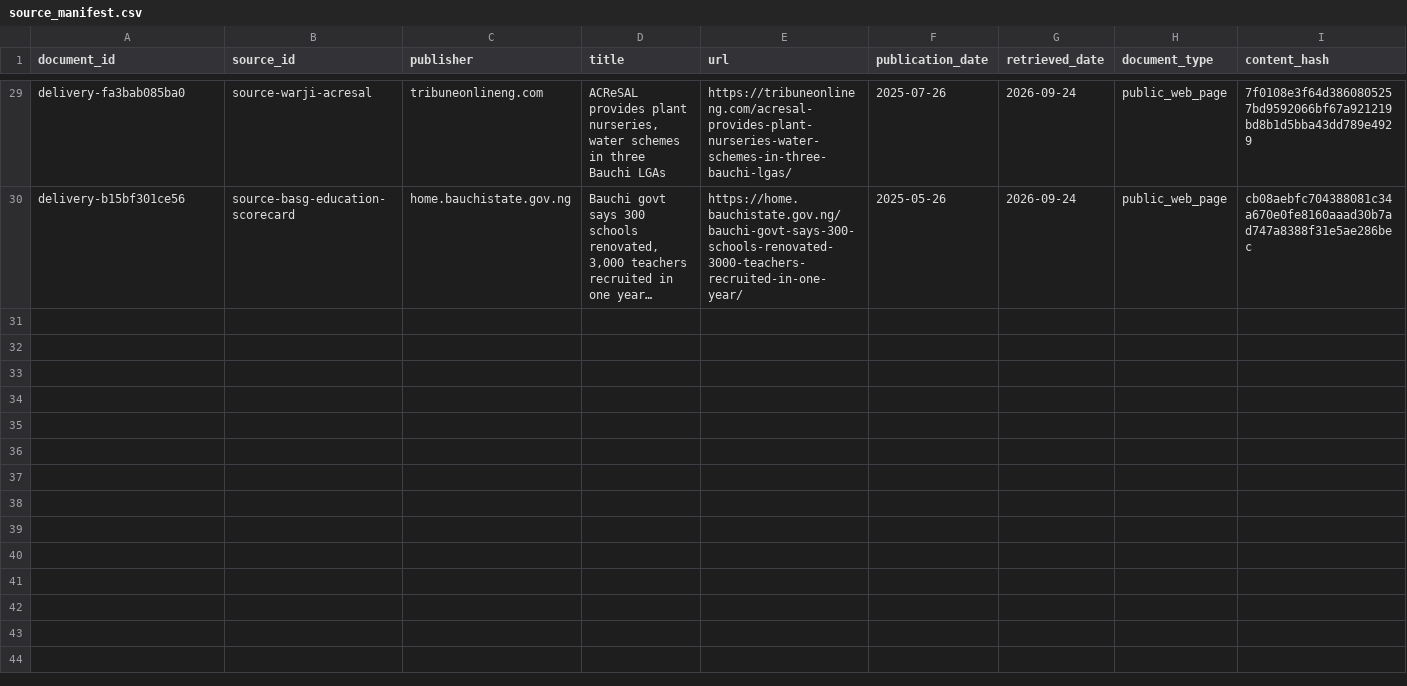
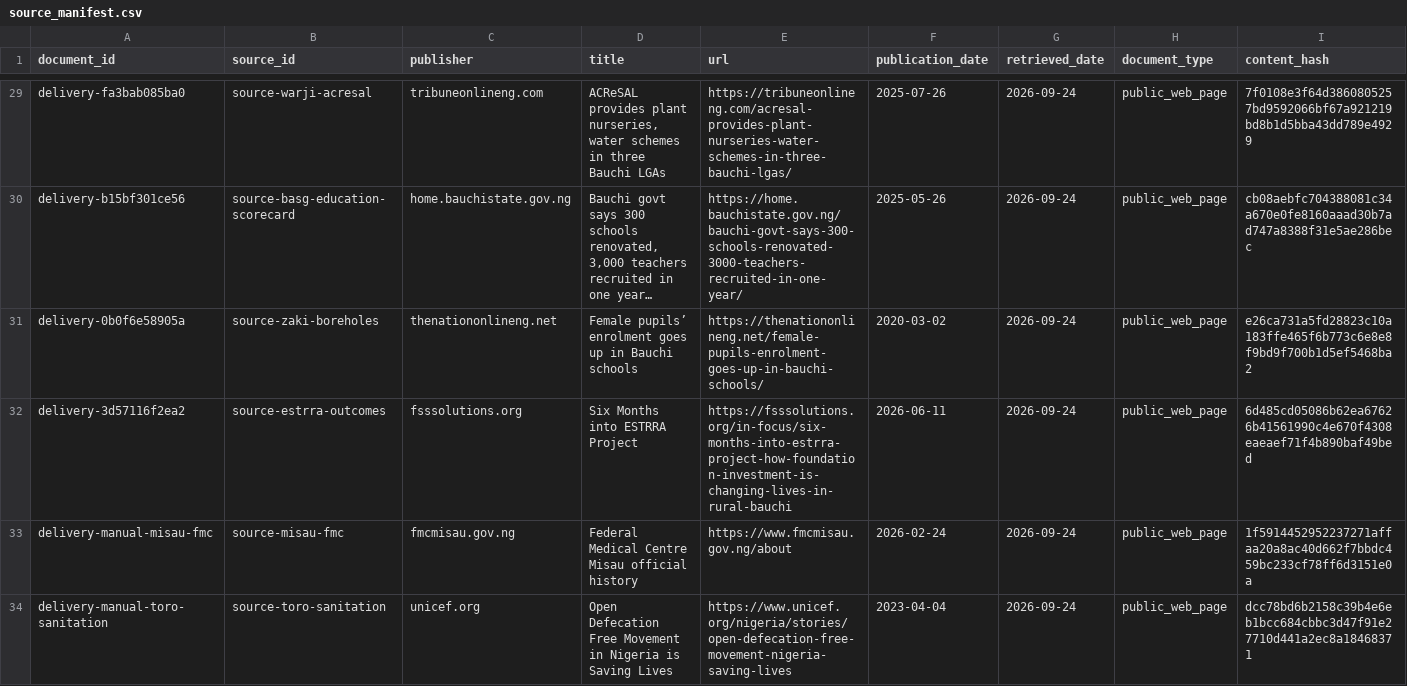
Before and after one commit to batestguy/bauchi-voter-pulse, a CSV file: data/delivery/source_manifest.csv, drawn as a sheet; only a part is shown, gaps mark what is left out; long unchanged cells end in …; rows hold the shown columns only; the diff names each change by its address in the sheet, - before the commit and + after, or states it on an @@ line.

```diff
--- a/data/delivery/source_manifest.csv
+++ b/data/delivery/source_manifest.csv
+row 31: delivery-0b0f6e58905a | source-zaki-boreholes | thenationonlineng.net | Female pupils’ enrolment goes up in Bauchi schools | https://thenationonlineng.net/female-pupils-enrolment-goes-up-in-bauchi-schools/ | 2020-03-02 | 2026-09-24 | public_web_page | e26ca731a5fd28823c10a183ffe465f6b773c6e8e8f9bd9f700b1d5ef5468ba2
+row 32: delivery-3d57116f2ea2 | source-estrra-outcomes | fsssolutions.org | Six Months into ESTRRA Project | https://fsssolutions.org/in-focus/six-months-into-estrra-project-how-foundation-investment-is-changing-lives-in-rural-bauchi | 2026-06-11 | 2026-09-24 | public_web_page | 6d485cd05086b62ea67626b41561990c4e670f4308eaeaef71f4b890baf49bed
+row 33: delivery-manual-misau-fmc | source-misau-fmc | fmcmisau.gov.ng | Federal Medical Centre Misau official history | https://www.fmcmisau.gov.ng/about | 2026-02-24 | 2026-09-24 | public_web_page | 1f5914452952237271affaa20a8ac40d662f7bbdc459bc233cf78ff6d3151e0a
+row 34: delivery-manual-toro-sanitation | source-toro-sanitation | unicef.org | Open Defecation Free Movement in Nigeria is Saving Lives | https://www.unicef.org/nigeria/stories/open-defecation-free-movement-nigeria-saving-lives | 2023-04-04 | 2026-09-24 | public_web_page | dcc78bd6b2158c39b4e6eb1bcc684cbbc3d47f91e27710d441a2ec8a18468371
```
Also changed, not shown: data/delivery/achievements.csv, data/delivery/lga_delivery.csv, 9 other files.
